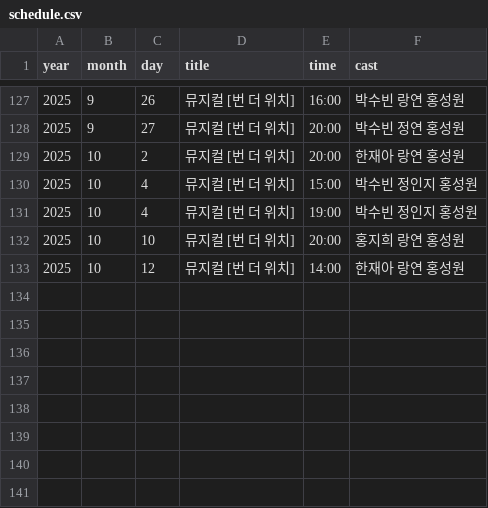
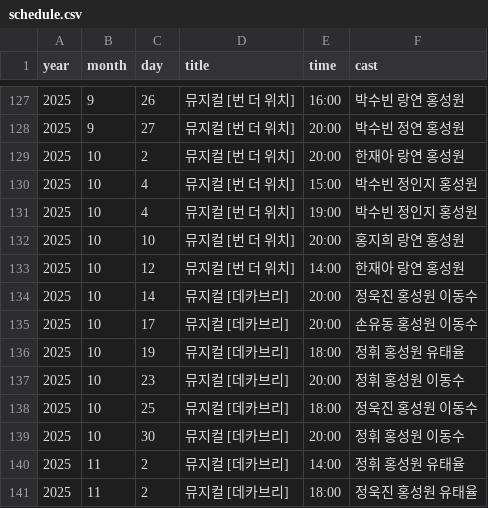
Before and after one commit to cheese805/hongsungwon_archive, a CSV file: schedule.csv, drawn as a sheet; only a part is shown, gaps mark what is left out.

Commit message:
Update schedule.csv

```diff
--- a/schedule.csv
+++ b/schedule.csv
@@ -133 +133,9 @@
 2025,10,12,뮤지컬 [번 더 위치],14:00,한재아 랑연 홍성원
+2025,10,14,뮤지컬 [데카브리],20:00,정욱진 홍성원 이동수
+2025,10,17,뮤지컬 [데카브리],20:00,손유동 홍성원 이동수
+2025,10,19,뮤지컬 [데카브리],18:00,정휘 홍성원 유태율
+2025,10,23,뮤지컬 [데카브리],20:00,정휘 홍성원 이동수
+2025,10,25,뮤지컬 [데카브리],18:00,정욱진 홍성원 이동수
+2025,10,30,뮤지컬 [데카브리],20:00,정휘 홍성원 이동수
+2025,11,2,뮤지컬 [데카브리],14:00,정휘 홍성원 유태율
+2025,11,2,뮤지컬 [데카브리],18:00,정욱진 홍성원 유태율
```
